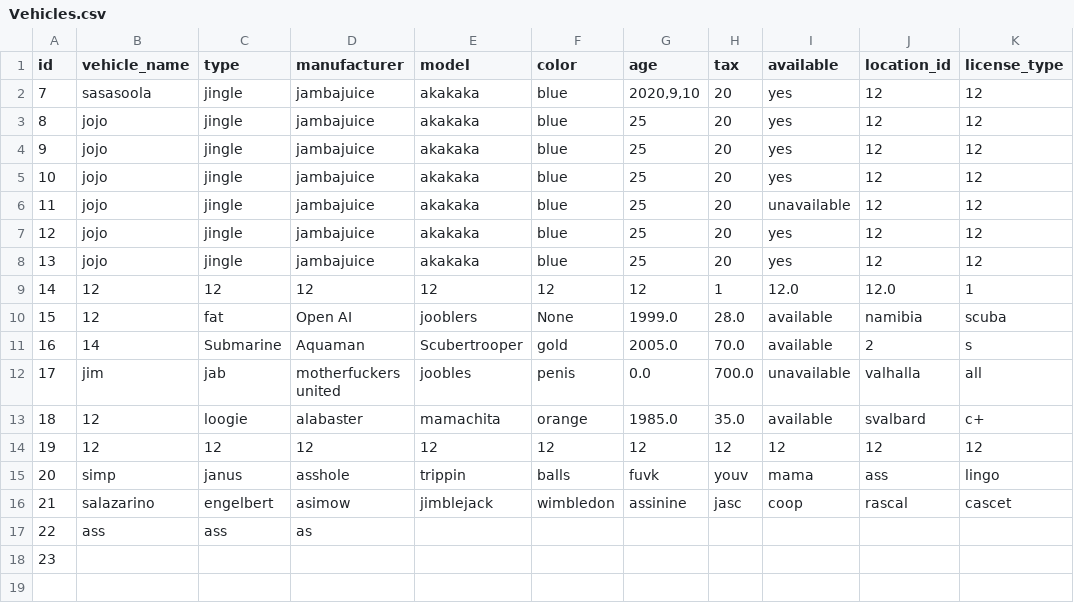
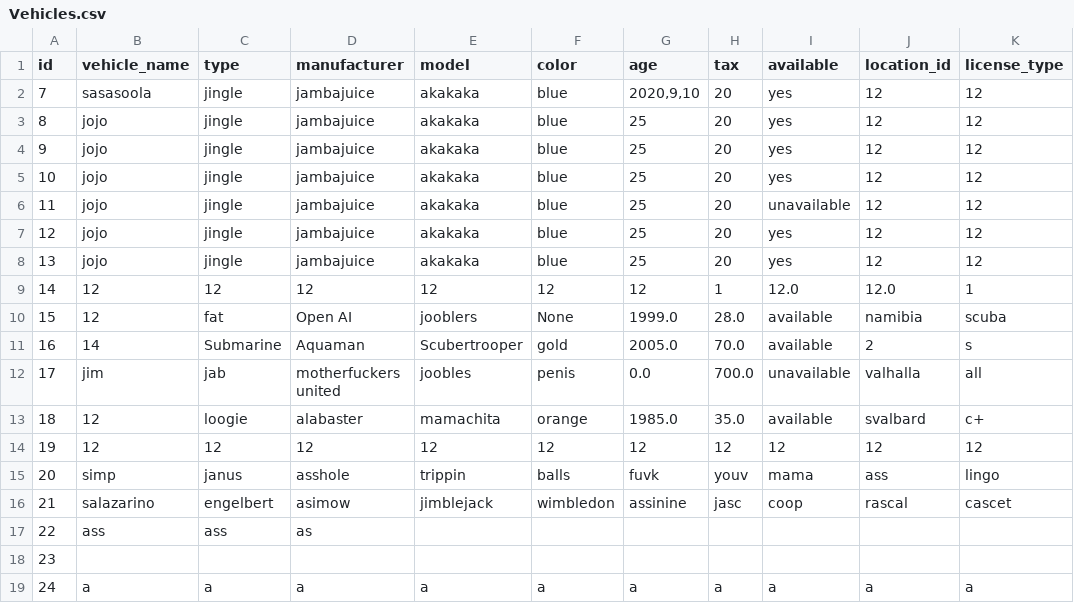
Before and after one commit to arnort20/ChuckNorris, a CSV file: Data_files/Vehicles.csv, drawn as a sheet.

```diff
--- a/Data_files/Vehicles.csv
+++ b/Data_files/Vehicles.csv
@@ -18 +18,2 @@ id,vehicle_name,type,manufacturer,model,color,age,tax,available,location_id,lice
 23,,,,,,,,,,
+24,a,a,a,a,a,a,a,a,a,a
```
Also changed, not shown: 4 other files.
